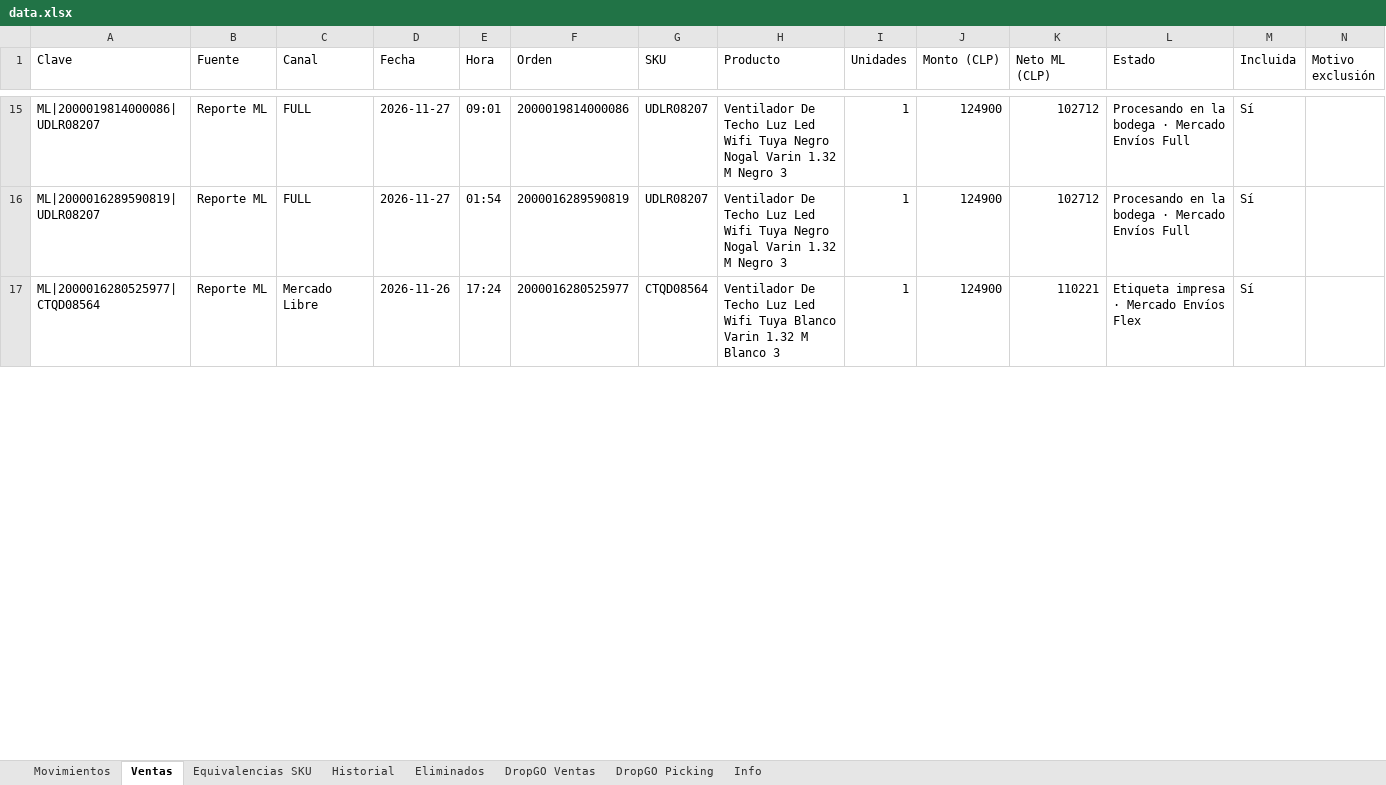
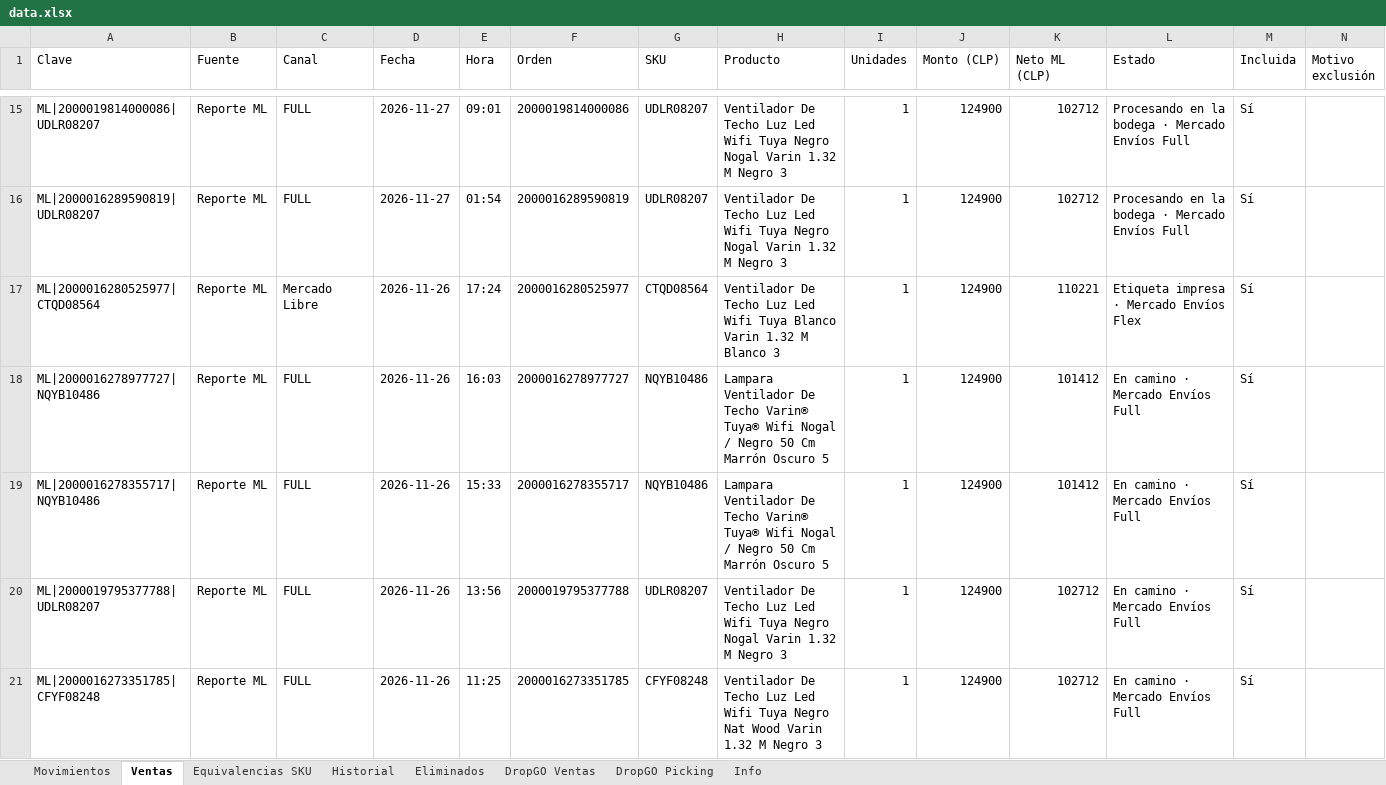
Before and after one commit to alaskanext-blip/ERPvarin, an Excel workbook: data.xlsx, sheet Ventas, drawn as a sheet; only a part is shown, gaps mark what is left out; values as stored, in another font and other column widths than the file's, no borders; the diff covers the shown part only; the diff names each change by its address in the sheet, - before the commit and + after, or states it on an @@ line.

Commit message:
Datos Varin 2026-11-27 15:52

```diff
--- a/data.xlsx (sheet Ventas)
+++ b/data.xlsx (sheet Ventas)
+row 18: ML|2000016278977727|NQYB10486 | Reporte ML | FULL | 2026-11-26 | 16:03 | 2000016278977727 | NQYB10486 | Lampara Ventilador De Techo Varin® Tuya® Wifi Nogal / Negro 50 Cm Marrón Oscuro 5 | 1 | 124900 | 101412 | En camino · Mercado Envíos Full | Sí
+row 19: ML|2000016278355717|NQYB10486 | Reporte ML | FULL | 2026-11-26 | 15:33 | 2000016278355717 | NQYB10486 | Lampara Ventilador De Techo Varin® Tuya® Wifi Nogal / Negro 50 Cm Marrón Oscuro 5 | 1 | 124900 | 101412 | En camino · Mercado Envíos Full | Sí
+row 20: ML|2000019795377788|UDLR08207 | Reporte ML | FULL | 2026-11-26 | 13:56 | 2000019795377788 | UDLR08207 | Ventilador De Techo Luz Led Wifi Tuya Negro Nogal Varin 1.32 M Negro 3 | 1 | 124900 | 102712 | En camino · Mercado Envíos Full | Sí
+row 21: ML|2000016273351785|CFYF08248 | Reporte ML | FULL | 2026-11-26 | 11:25 | 2000016273351785 | CFYF08248 | Ventilador De Techo Luz Led Wifi Tuya Negro Nat Wood Varin 1.32 M Negro 3 | 1 | 124900 | 102712 | En camino · Mercado Envíos Full | Sí
```
Also changed, not shown: 3 added rows and 12 edited cells elsewhere in this sheet, sheet Movimientos, sheet Historial, sheet Info, sheet Equivalencias SKU.
